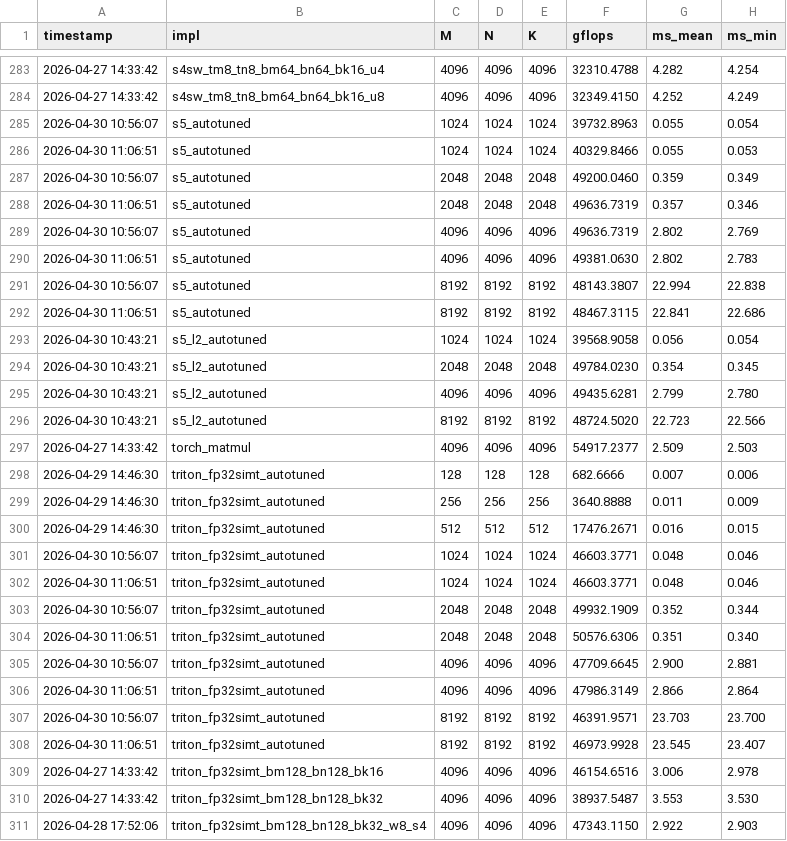
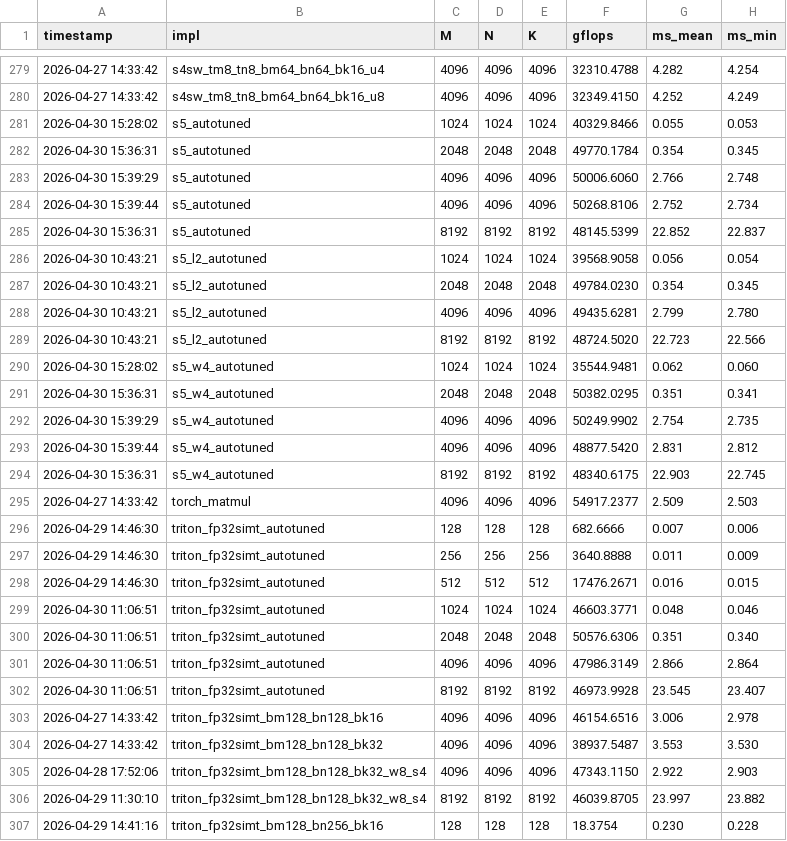
Before and after one commit to tongzhou80/mymatmul, a CSV file: benchmarks/results_gpu.csv, drawn as a sheet; only a part is shown, gaps mark what is left out; the shorter side is filled out with more unchanged rows; the diff covers the shown part only.

```diff
--- a/benchmarks/results_gpu.csv
+++ b/benchmarks/results_gpu.csv
@@ -284,10 +280,7 @@ timestamp,impl,M,N,K,gflops,ms_mean,ms_min
 2026-04-27 14:33:42,s4sw_tm8_tn8_bm64_bn64_bk16_u8,4096,4096,4096,32349.4150,4.252,4.249
-2026-04-30 10:56:07,s5_autotuned,1024,1024,1024,39732.8963,0.055,0.054
-2026-04-30 11:06:51,s5_autotuned,1024,1024,1024,40329.8466,0.055,0.053
-2026-04-30 10:56:07,s5_autotuned,2048,2048,2048,49200.0460,0.359,0.349
-2026-04-30 11:06:51,s5_autotuned,2048,2048,2048,49636.7319,0.357,0.346
-2026-04-30 10:56:07,s5_autotuned,4096,4096,4096,49636.7319,2.802,2.769
-2026-04-30 11:06:51,s5_autotuned,4096,4096,4096,49381.0630,2.802,2.783
-2026-04-30 10:56:07,s5_autotuned,8192,8192,8192,48143.3807,22.994,22.838
-2026-04-30 11:06:51,s5_autotuned,8192,8192,8192,48467.3115,22.841,22.686
+2026-04-30 15:28:02,s5_autotuned,1024,1024,1024,40329.8466,0.055,0.053
+2026-04-30 15:36:31,s5_autotuned,2048,2048,2048,49770.1784,0.354,0.345
+2026-04-30 15:39:29,s5_autotuned,4096,4096,4096,50006.6060,2.766,2.748
+2026-04-30 15:39:44,s5_autotuned,4096,4096,4096,50268.8106,2.752,2.734
+2026-04-30 15:36:31,s5_autotuned,8192,8192,8192,48145.5399,22.852,22.837
 2026-04-30 10:43:21,s5_l2_autotuned,1024,1024,1024,39568.9058,0.056,0.054
@@ -296,2 +289,7 @@ timestamp,impl,M,N,K,gflops,ms_mean,ms_min
 2026-04-30 10:43:21,s5_l2_autotuned,8192,8192,8192,48724.5020,22.723,22.566
+2026-04-30 15:28:02,s5_w4_autotuned,1024,1024,1024,35544.9481,0.062,0.060
+2026-04-30 15:36:31,s5_w4_autotuned,2048,2048,2048,50382.0295,0.351,0.341
+2026-04-30 15:39:29,s5_w4_autotuned,4096,4096,4096,50249.9902,2.754,2.735
+2026-04-30 15:39:44,s5_w4_autotuned,4096,4096,4096,48877.5420,2.831,2.812
+2026-04-30 15:36:31,s5_w4_autotuned,8192,8192,8192,48340.6175,22.903,22.745
 2026-04-27 14:33:42,torch_matmul,4096,4096,4096,54917.2377,2.509,2.503
@@ -300,9 +298,5 @@ timestamp,impl,M,N,K,gflops,ms_mean,ms_min
 2026-04-29 14:46:30,triton_fp32simt_autotuned,512,512,512,17476.2671,0.016,0.015
-2026-04-30 10:56:07,triton_fp32simt_autotuned,1024,1024,1024,46603.3771,0.048,0.046
 2026-04-30 11:06:51,triton_fp32simt_autotuned,1024,1024,1024,46603.3771,0.048,0.046
-2026-04-30 10:56:07,triton_fp32simt_autotuned,2048,2048,2048,49932.1909,0.352,0.344
 2026-04-30 11:06:51,triton_fp32simt_autotuned,2048,2048,2048,50576.6306,0.351,0.340
-2026-04-30 10:56:07,triton_fp32simt_autotuned,4096,4096,4096,47709.6645,2.900,2.881
 2026-04-30 11:06:51,triton_fp32simt_autotuned,4096,4096,4096,47986.3149,2.866,2.864
-2026-04-30 10:56:07,triton_fp32simt_autotuned,8192,8192,8192,46391.9571,23.703,23.700
 2026-04-30 11:06:51,triton_fp32simt_autotuned,8192,8192,8192,46973.9928,23.545,23.407
```
Also changed, not shown: 4 removed rows elsewhere in this file, 3 other files.
